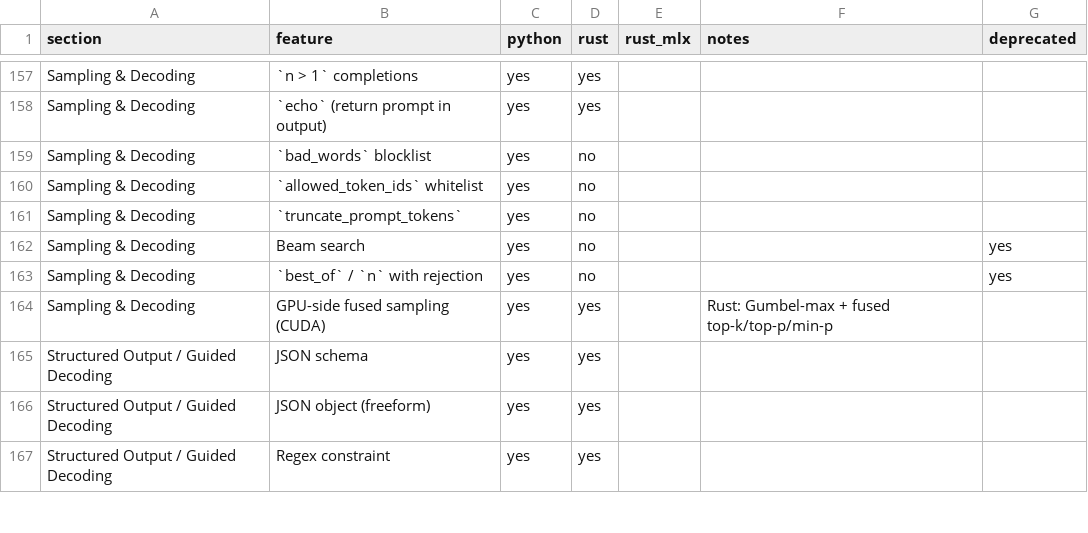
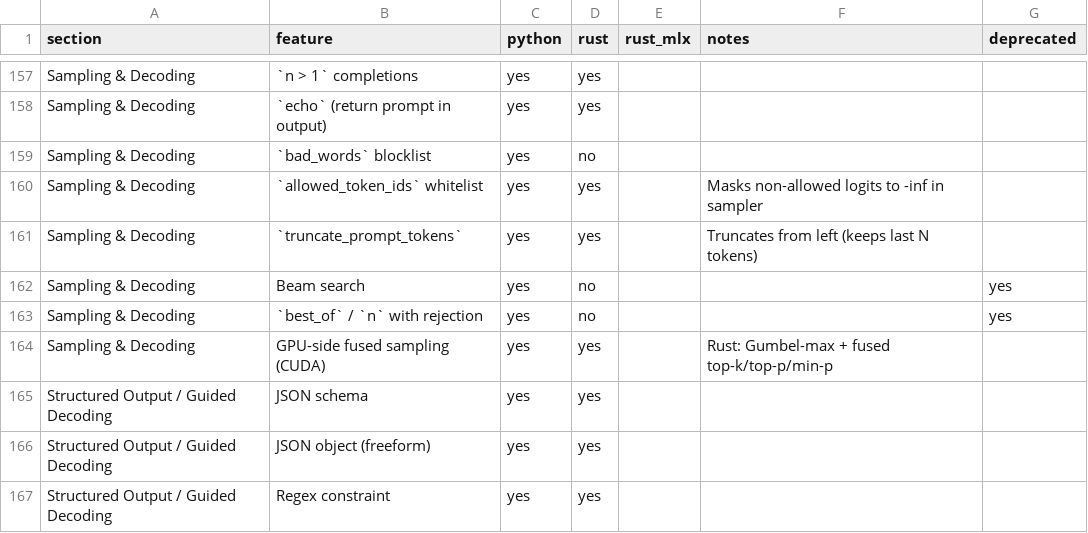
Before and after one commit to starpit/vllm, a CSV file: vllm-rs/parity.csv, drawn as a sheet; only a part is shown, gaps mark what is left out.

```diff
--- a/vllm-rs/parity.csv
+++ b/vllm-rs/parity.csv
@@ -159,4 +159,4 @@ Sampling & Decoding,`echo` (return prompt in output),yes,yes,,,
 Sampling & Decoding,`bad_words` blocklist,yes,no,,,
-Sampling & Decoding,`allowed_token_ids` whitelist,yes,no,,,
-Sampling & Decoding,`truncate_prompt_tokens`,yes,no,,,
+Sampling & Decoding,`allowed_token_ids` whitelist,yes,yes,,Masks non-allowed logits to -inf in sampler,
+Sampling & Decoding,`truncate_prompt_tokens`,yes,yes,,Truncates from left (keeps last N tokens),
 Sampling & Decoding,Beam search,yes,no,,,yes
```
Also changed, not shown: 8 other files.
